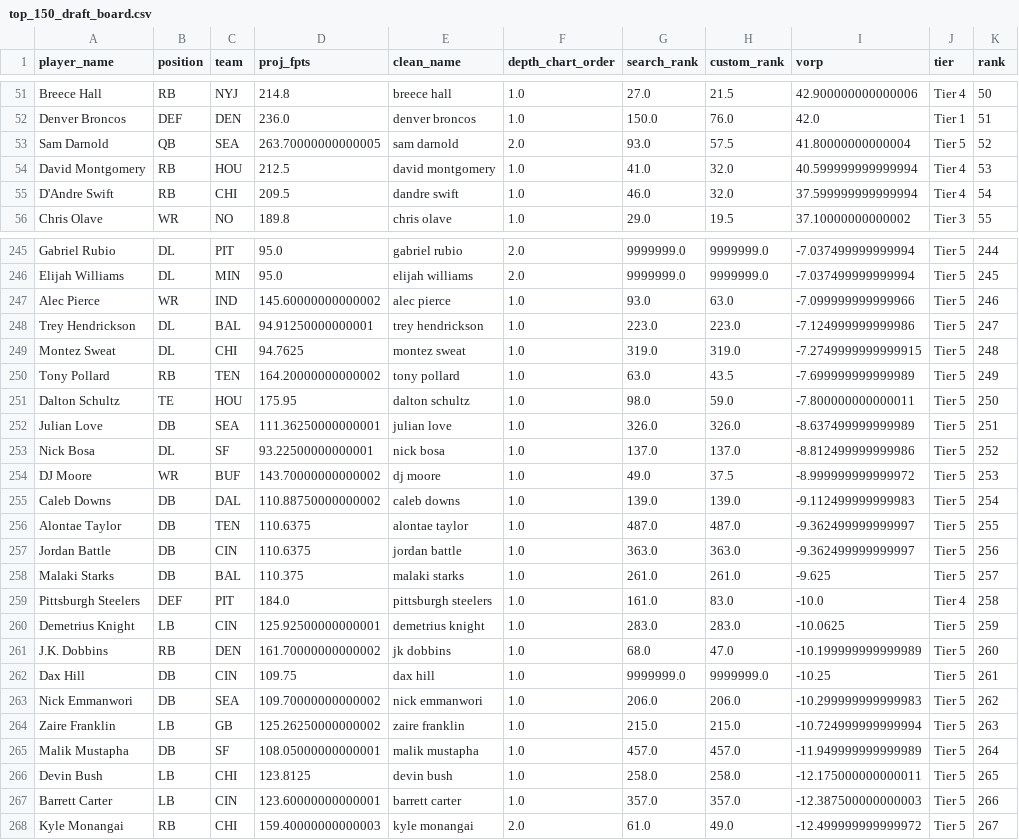
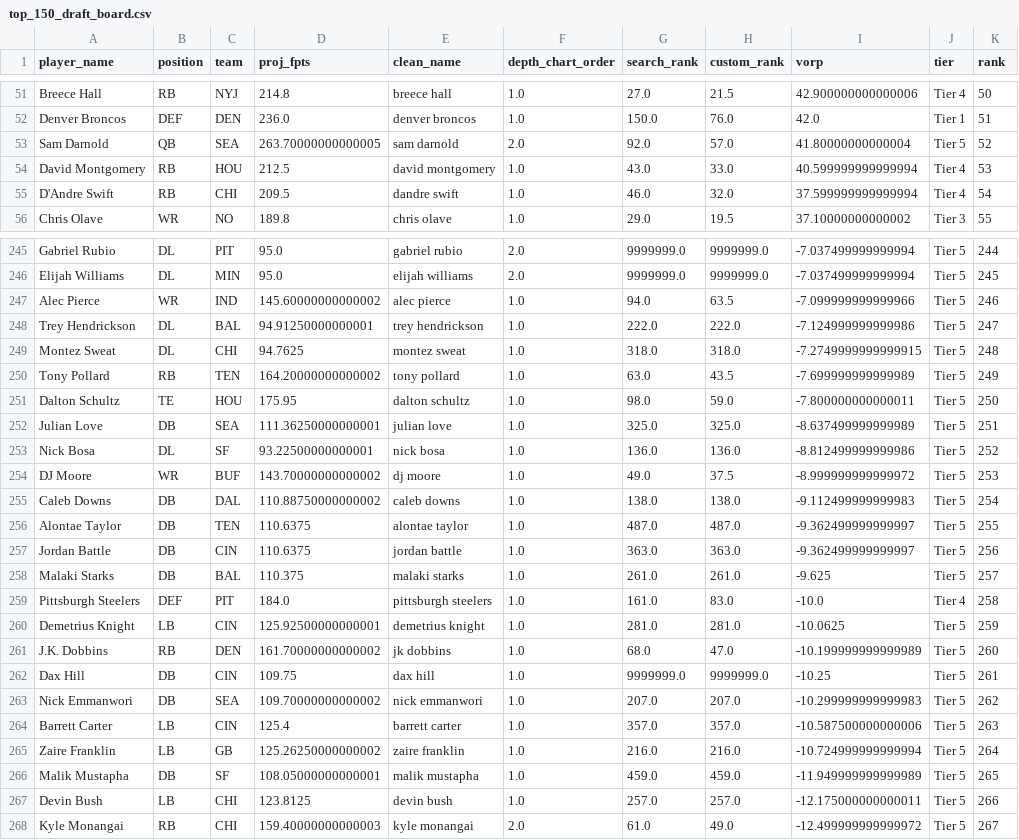
Before and after one commit to iBalajiSeshadri/soulja-radar, a CSV file: top_150_draft_board.csv, drawn as a sheet; only a part is shown, gaps mark what is left out; the diff covers the shown part only.

```diff
--- a/top_150_draft_board.csv
+++ b/top_150_draft_board.csv
@@ -52,4 +52,4 @@ Breece Hall,RB,NYJ,214.8,breece hall,1.0,27.0,21.5,42.900000000000006,Tier 4,50
 Denver Broncos,DEF,DEN,236.0,denver broncos,1.0,150.0,76.0,42.0,Tier 1,51
-Sam Darnold,QB,SEA,263.70000000000005,sam darnold,2.0,93.0,57.5,41.80000000000004,Tier 5,52
-David Montgomery,RB,HOU,212.5,david montgomery,1.0,41.0,32.0,40.599999999999994,Tier 4,53
+Sam Darnold,QB,SEA,263.70000000000005,sam darnold,2.0,92.0,57.0,41.80000000000004,Tier 5,52
+David Montgomery,RB,HOU,212.5,david montgomery,1.0,43.0,33.0,40.599999999999994,Tier 4,53
 D'Andre Swift,RB,CHI,209.5,dandre swift,1.0,46.0,32.0,37.599999999999994,Tier 4,54
@@ -246,11 +246,11 @@ Gabriel Rubio,DL,PIT,95.0,gabriel rubio,2.0,9999999.0,9999999.0,-7.0374999999999
 Elijah Williams,DL,MIN,95.0,elijah williams,2.0,9999999.0,9999999.0,-7.037499999999994,Tier 5,245
-Alec Pierce,WR,IND,145.60000000000002,alec pierce,1.0,93.0,63.0,-7.099999999999966,Tier 5,246
-Trey Hendrickson,DL,BAL,94.91250000000001,trey hendrickson,1.0,223.0,223.0,-7.124999999999986,Tier 5,247
-Montez Sweat,DL,CHI,94.7625,montez sweat,1.0,319.0,319.0,-7.2749999999999915,Tier 5,248
+Alec Pierce,WR,IND,145.60000000000002,alec pierce,1.0,94.0,63.5,-7.099999999999966,Tier 5,246
+Trey Hendrickson,DL,BAL,94.91250000000001,trey hendrickson,1.0,222.0,222.0,-7.124999999999986,Tier 5,247
+Montez Sweat,DL,CHI,94.7625,montez sweat,1.0,318.0,318.0,-7.2749999999999915,Tier 5,248
 Tony Pollard,RB,TEN,164.20000000000002,tony pollard,1.0,63.0,43.5,-7.699999999999989,Tier 5,249
 Dalton Schultz,TE,HOU,175.95,dalton schultz,1.0,98.0,59.0,-7.800000000000011,Tier 5,250
-Julian Love,DB,SEA,111.36250000000001,julian love,1.0,326.0,326.0,-8.637499999999989,Tier 5,251
-Nick Bosa,DL,SF,93.22500000000001,nick bosa,1.0,137.0,137.0,-8.812499999999986,Tier 5,252
+Julian Love,DB,SEA,111.36250000000001,julian love,1.0,325.0,325.0,-8.637499999999989,Tier 5,251
+Nick Bosa,DL,SF,93.22500000000001,nick bosa,1.0,136.0,136.0,-8.812499999999986,Tier 5,252
 DJ Moore,WR,BUF,143.70000000000002,dj moore,1.0,49.0,37.5,-8.999999999999972,Tier 5,253
-Caleb Downs,DB,DAL,110.88750000000002,caleb downs,1.0,139.0,139.0,-9.112499999999983,Tier 5,254
+Caleb Downs,DB,DAL,110.88750000000002,caleb downs,1.0,138.0,138.0,-9.112499999999983,Tier 5,254
 Alontae Taylor,DB,TEN,110.6375,alontae taylor,1.0,487.0,487.0,-9.362499999999997,Tier 5,255
@@ -259,10 +259,10 @@ Malaki Starks,DB,BAL,110.375,malaki starks,1.0,261.0,261.0,-9.625,Tier 5,257
 Pittsburgh Steelers,DEF,PIT,184.0,pittsburgh steelers,1.0,161.0,83.0,-10.0,Tier 4,258
-Demetrius Knight,LB,CIN,125.92500000000001,demetrius knight,1.0,283.0,283.0,-10.0625,Tier 5,259
+Demetrius Knight,LB,CIN,125.92500000000001,demetrius knight,1.0,281.0,281.0,-10.0625,Tier 5,259
 J.K. Dobbins,RB,DEN,161.70000000000002,jk dobbins,1.0,68.0,47.0,-10.199999999999989,Tier 5,260
 Dax Hill,DB,CIN,109.75,dax hill,1.0,9999999.0,9999999.0,-10.25,Tier 5,261
-Nick Emmanwori,DB,SEA,109.70000000000002,nick emmanwori,1.0,206.0,206.0,-10.299999999999983,Tier 5,262
-Zaire Franklin,LB,GB,125.26250000000002,zaire franklin,1.0,215.0,215.0,-10.724999999999994,Tier 5,263
-Malik Mustapha,DB,SF,108.05000000000001,malik mustapha,1.0,457.0,457.0,-11.949999999999989,Tier 5,264
-Devin Bush,LB,CHI,123.8125,devin bush,1.0,258.0,258.0,-12.175000000000011,Tier 5,265
-Barrett Carter,LB,CIN,123.60000000000001,barrett carter,1.0,357.0,357.0,-12.387500000000003,Tier 5,266
+Nick Emmanwori,DB,SEA,109.70000000000002,nick emmanwori,1.0,207.0,207.0,-10.299999999999983,Tier 5,262
+Barrett Carter,LB,CIN,125.4,barrett carter,1.0,357.0,357.0,-10.587500000000006,Tier 5,263
+Zaire Franklin,LB,GB,125.26250000000002,zaire franklin,1.0,216.0,216.0,-10.724999999999994,Tier 5,264
+Malik Mustapha,DB,SF,108.05000000000001,malik mustapha,1.0,459.0,459.0,-11.949999999999989,Tier 5,265
+Devin Bush,LB,CHI,123.8125,devin bush,1.0,257.0,257.0,-12.175000000000011,Tier 5,266
 Kyle Monangai,RB,CHI,159.40000000000003,kyle monangai,2.0,61.0,49.0,-12.499999999999972,Tier 5,267
```
Also changed, not shown: 133 edited cells elsewhere in this file, 1 other file.
